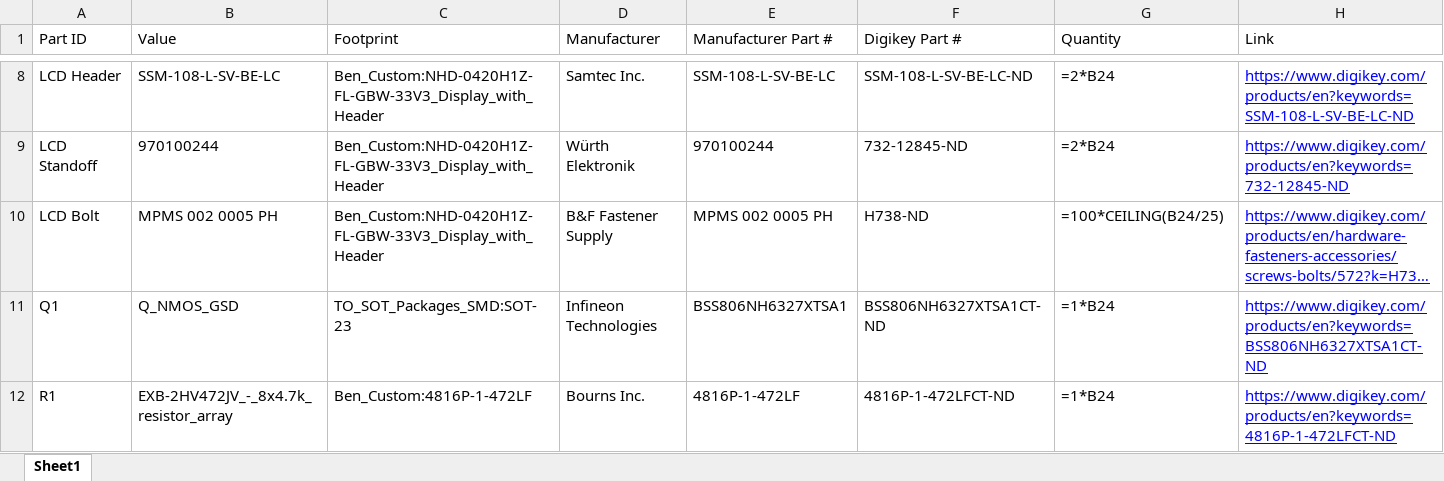
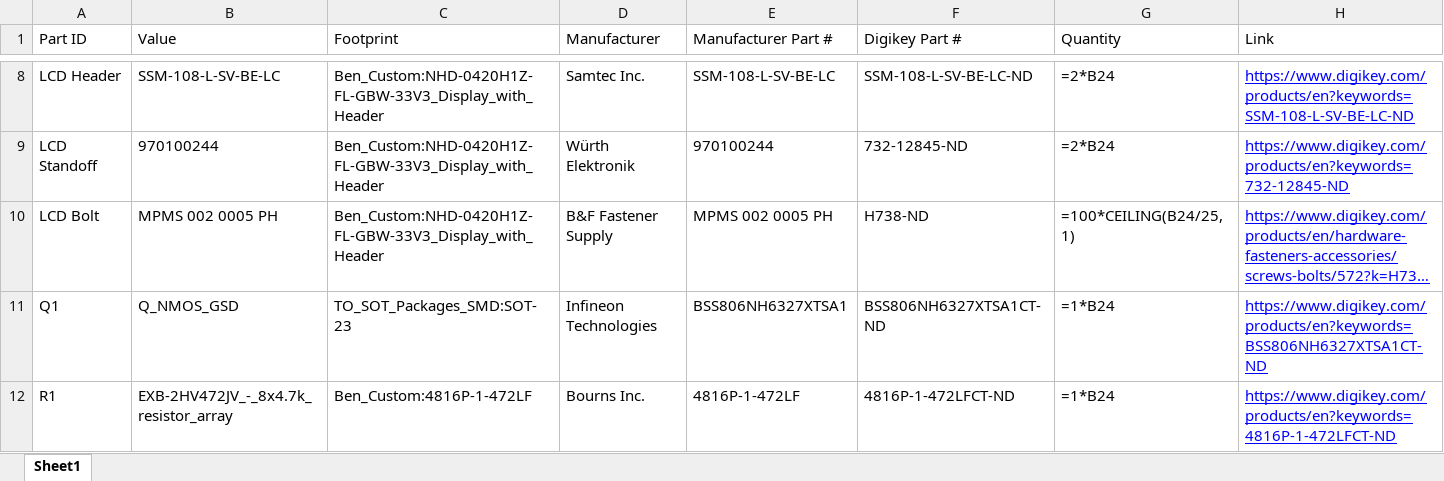
Before and after one commit to Llamero/Light_Color_and_Intensity_Datalogger, an Excel workbook: Data logger BOM.xlsx, sheet Sheet1, drawn as a sheet; only a part is shown, gaps mark what is left out; long unchanged cells end in …; values as stored, in another font and other column widths than the file's, no borders; formulas are shown in place of their values; charts and pictures not drawn; the diff names each change by its address in the sheet, - before the commit and + after, or states it on an @@ line.

Commit message:
Fix bolt equation

```diff
--- a/Data logger BOM.xlsx (sheet Sheet1)
+++ b/Data logger BOM.xlsx (sheet Sheet1)
-G10 (Quantity): =100*CEILING(B24/25)
+G10 (Quantity): =100*CEILING(B24/25, 1)
```
Also changed, not shown: charts or pictures.
